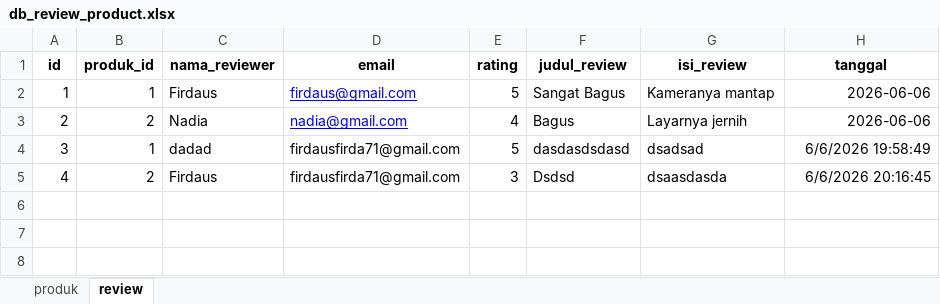
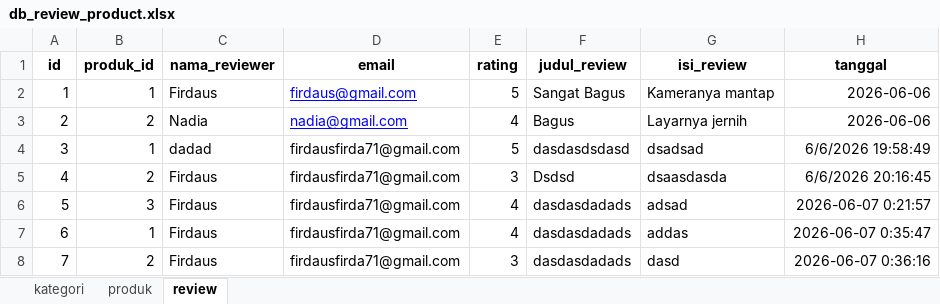
Before and after one commit to firdaus-rx/review-product, an Excel workbook: assets/db_review_product.xlsx, sheet review, drawn as a sheet; values as stored, in another font and other column widths than the file's, no borders; charts and pictures not drawn; the diff names each change by its address in the sheet, - before the commit and + after, or states it on an @@ line.

Commit message:
add sheet

```diff
--- a/assets/db_review_product.xlsx (sheet review)
+++ b/assets/db_review_product.xlsx (sheet review)
+sheet tab: kategori
+row 6: 5 | 3 | Firdaus | firdausfirda71@gmail.com | 4 | dasdasdadads | adsad | 2026-06-07 0:21:57
+row 7: 6 | 1 | Firdaus | firdausfirda71@gmail.com | 4 | dasdasdadads | addas | 2026-06-07 0:35:47
+row 8: 7 | 2 | Firdaus | firdausfirda71@gmail.com | 3 | dasdasdadads | dasd | 2026-06-07 0:36:16
```
Also changed, not shown: sheet produk, charts or pictures.
